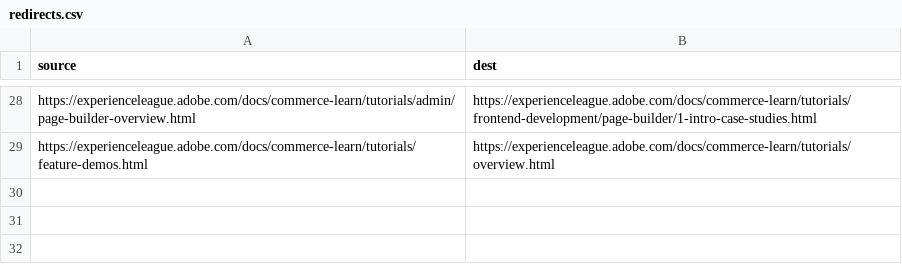
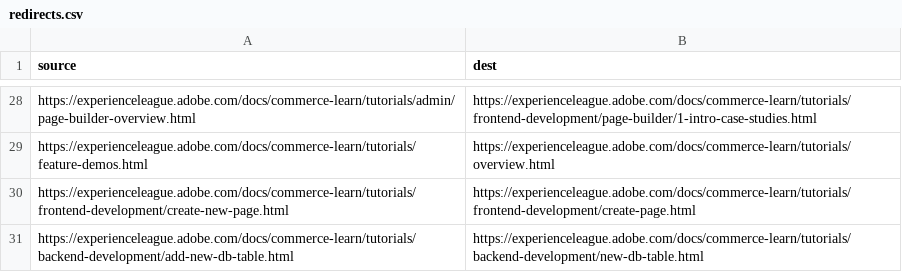
Before and after one commit to AdobeDocs/commerce-learn.zh-Hans, a CSV file: redirects.csv, drawn as a sheet; only a part is shown, gaps mark what is left out; the diff names each change by its address in the sheet, - before the commit and + after, or states it on an @@ line.

Commit message:
Sync non localizable files for core commit ab28201dda823cd3f184c876334670a27edb5eb5

```diff
--- a/redirects.csv
+++ b/redirects.csv
+row 30: https://experienceleague.adobe.com/docs/commerce-learn/tutorials/frontend-development/create-new-page.html | https://experienceleague.adobe.com/docs/commerce-learn/tutorials/frontend-development/create-page.html
+row 31: https://experienceleague.adobe.com/docs/commerce-learn/tutorials/backend-development/add-new-db-table.html | https://experienceleague.adobe.com/docs/commerce-learn/tutorials/backend-development/new-db-table.html
```
